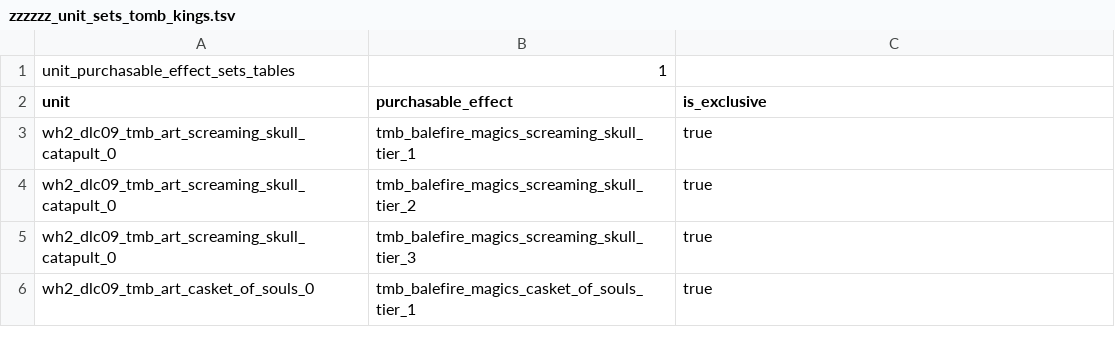
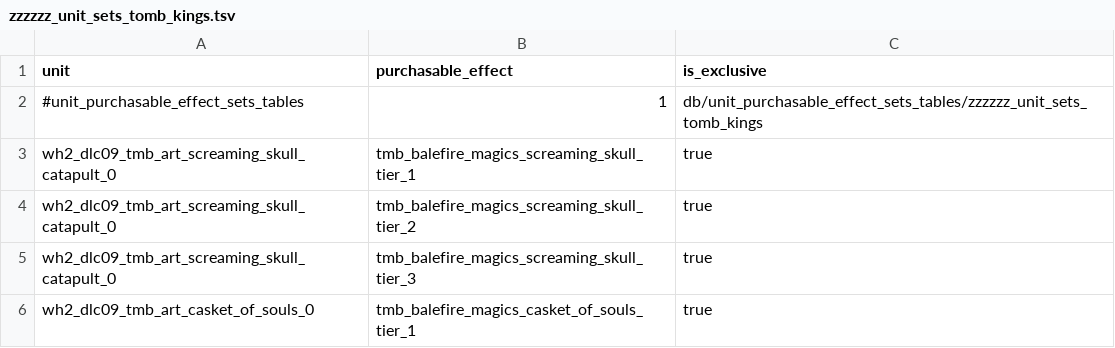
Before and after one commit to Warhammer-Mods/arkhan_scrap_upgrades, a TSV file: db/unit_purchasable_effect_sets_tables/zzzzzz_unit_sets_tomb_kings.tsv, drawn as a sheet; only a part is shown.

```diff
--- a/db/unit_purchasable_effect_sets_tables/zzzzzz_unit_sets_tomb_kings.tsv
+++ b/db/unit_purchasable_effect_sets_tables/zzzzzz_unit_sets_tomb_kings.tsv
@@ -1,3 +1,3 @@
-unit_purchasable_effect_sets_tables	1
 unit	purchasable_effect	is_exclusive
+#unit_purchasable_effect_sets_tables	1	db/unit_purchasable_effect_sets_tables/zzzzzz_unit_sets_tomb_kings
 wh2_dlc09_tmb_art_screaming_skull_catapult_0	tmb_balefire_magics_screaming_skull_tier_1	true
```
Also changed, not shown: db/effect_bundles_to_effects_junctions_tables/zzzzzz_arkhan_tk_upgrades.tsv, db/special_ability_phase_stat_effects_tables/zzzzzz_arkhan_tk_upgrades.tsv, 32 other files.
